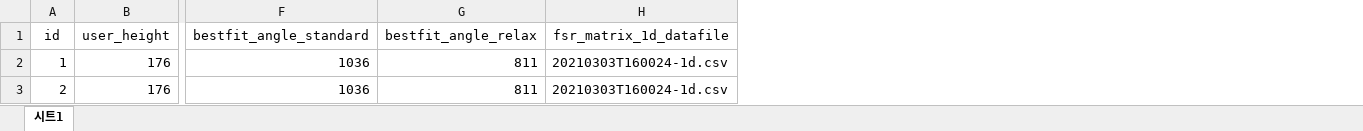
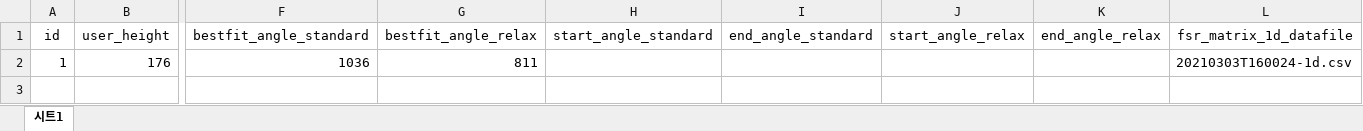
Before and after one commit to elecun/mlpack, an Excel workbook: 2021_legrest/data/train/data_config.xlsx, sheet 시트1, drawn as a sheet; only a part is shown, gaps mark what is left out; values as stored, in another font and other column widths than the file's, no borders; removed rows and columns are numbered as before the commit, all else as after; rows hold the shown columns only; the diff names each change by its address in the sheet, - before the commit and + after, or states it on an @@ line.

Commit message:
updated for data preprocessing

```diff
--- a/2021_legrest/data/train/data_config.xlsx (sheet 시트1)
+++ b/2021_legrest/data/train/data_config.xlsx (sheet 시트1)
+column H (start_angle_standard), empty
+column I (end_angle_standard), empty
+column J (start_angle_relax), empty
+column K (end_angle_relax), empty
-row 3: 2 | 176 | 1036 | 811 | 20210303T160024-1d.csv
```
Also changed, not shown: 9 other files.
